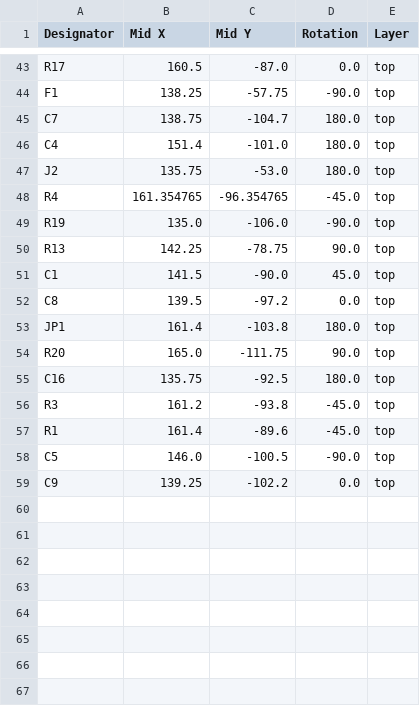
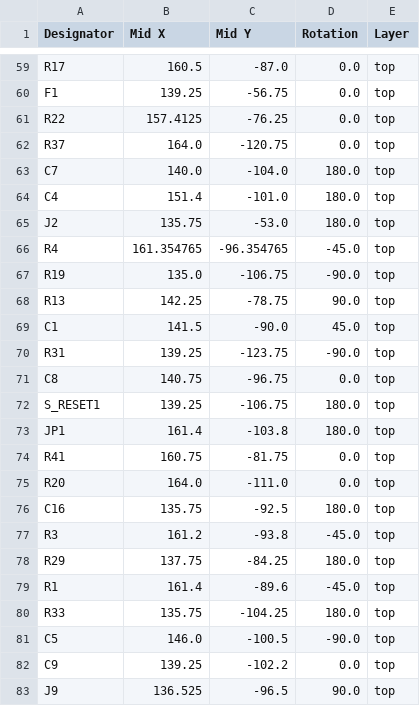
Before and after one commit to linhz0hz/CH32V307RCT6_breakout_hz, a CSV file: positions.csv, drawn as a sheet; only a part is shown, gaps mark what is left out; addresses are those after the commit; the diff covers the shown part only; the diff names each change by its address in the sheet, - before the commit and + after, or states it on an @@ line.

```diff
--- a/positions.csv
+++ b/positions.csv
-B60 (Mid X): 138.25
+B60 (Mid X): 139.25
-C60 (Mid Y): -57.75
+C60 (Mid Y): -56.75
-D60 (Rotation): -90.0
+D60 (Rotation): 0.0
+row 61: R22 | 157.4125 | -76.25 | 0.0 | top
+row 62: R37 | 164.0 | -120.75 | 0.0 | top
-B63 (Mid X): 138.75
+B63 (Mid X): 140.0
-C63 (Mid Y): -104.7
+C63 (Mid Y): -104.0
-C67 (Mid Y): -106.0
+C67 (Mid Y): -106.75
+row 70: R31 | 139.25 | -123.75 | -90.0 | top
-B71 (Mid X): 139.5
+B71 (Mid X): 140.75
-C71 (Mid Y): -97.2
+C71 (Mid Y): -96.75
+row 72: S_RESET1 | 139.25 | -106.75 | 180.0 | top
+row 74: R41 | 160.75 | -81.75 | 0.0 | top
-B75 (Mid X): 165.0
+B75 (Mid X): 164.0
-C75 (Mid Y): -111.75
+C75 (Mid Y): -111.0
-D75 (Rotation): 90.0
+D75 (Rotation): 0.0
+row 78: R29 | 137.75 | -84.25 | 180.0 | top
+row 80: R33 | 135.75 | -104.25 | 180.0 | top
+row 83: J9 | 136.525 | -96.5 | 90.0 | top
```
Also changed, not shown: 18 added rows, 2 removed rows and 26 edited cells elsewhere in this file, bom.csv, designators.csv, 5 other files.
